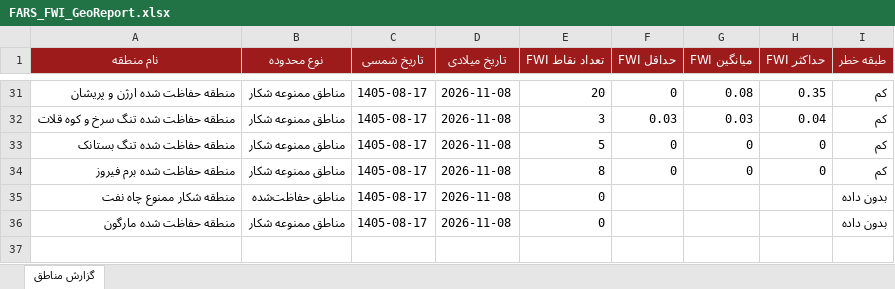
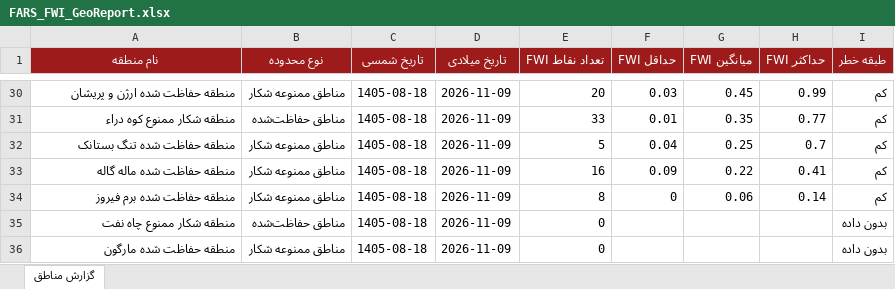
Before and after one commit to hashempoorsadegh214-prog/FARS-FWI, an Excel workbook: data/FARS_FWI_GeoReport.xlsx, sheet گزارش مناطق, drawn as a sheet; only a part is shown, gaps mark what is left out; values as stored, in another font and other column widths than the file's, no borders; conditional formats not drawn; removed rows and columns are numbered as before the commit, all else as after; the diff covers the shown part only; the diff names each change by its address in the sheet, - before the commit and + after, or states it on an @@ line.

```diff
--- a/data/FARS_FWI_GeoReport.xlsx (sheet گزارش مناطق)
+++ b/data/FARS_FWI_GeoReport.xlsx (sheet گزارش مناطق)
-C30 (تاریخ شمسی): 1405-08-17
+C30 (تاریخ شمسی): 1405-08-18
-D30 (تاریخ میلادی): 2026-11-08
+D30 (تاریخ میلادی): 2026-11-09
-F30 (حداقل FWI): 0
+F30 (حداقل FWI): 0.03
-G30 (میانگین FWI): 0.08
+G30 (میانگین FWI): 0.45
-H30 (حداکثر FWI): 0.35
+H30 (حداکثر FWI): 0.99
-row 32: منطقه حفاظت شده تنگ سرخ و کوه قلات | مناطق ممنوعه شکار | 1405-08-17 | 2026-11-08 | 3 | 0.03 | 0.03 | 0.04 | کم
+row 31: منطقه شکار ممنوع کوه دراء | مناطق حفاظت‌شده | 1405-08-18 | 2026-11-09 | 33 | 0.01 | 0.35 | 0.77 | کم
-C32 (تاریخ شمسی): 1405-08-17
+C32 (تاریخ شمسی): 1405-08-18
-D32 (تاریخ میلادی): 2026-11-08
+D32 (تاریخ میلادی): 2026-11-09
-F32 (حداقل FWI): 0
+F32 (حداقل FWI): 0.04
-G32 (میانگین FWI): 0
+G32 (میانگین FWI): 0.25
-H32 (حداکثر FWI): 0
+H32 (حداکثر FWI): 0.7
+row 33: منطقه حفاظت شده ماله گاله | مناطق ممنوعه شکار | 1405-08-18 | 2026-11-09 | 16 | 0.09 | 0.22 | 0.41 | کم
-C34:C36 (تاریخ شمسی): 1405-08-17
+C34:C36 (تاریخ شمسی): 1405-08-18
-D34:D36 (تاریخ میلادی): 2026-11-08
+D34:D36 (تاریخ میلادی): 2026-11-09
-G34 (میانگین FWI): 0
+G34 (میانگین FWI): 0.06
-H34 (حداکثر FWI): 0
+H34 (حداکثر FWI): 0.14
```
Also changed, not shown: 17 added rows, 18 removed rows and 59 edited cells elsewhere in this sheet, 1 other file.
